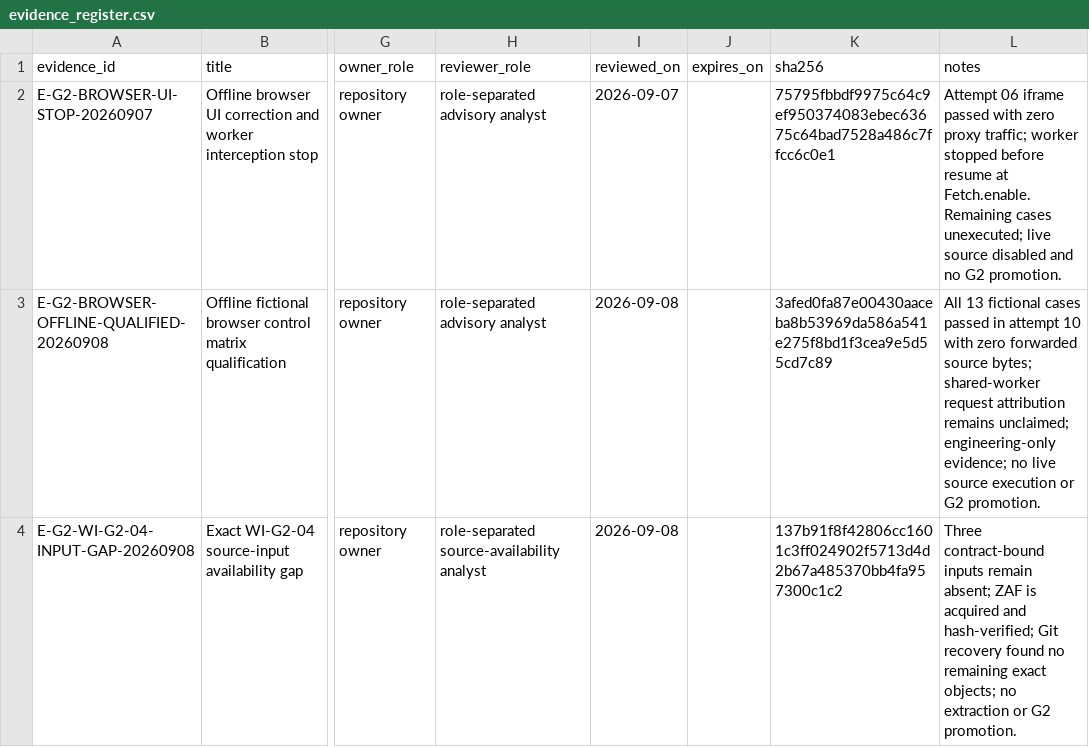
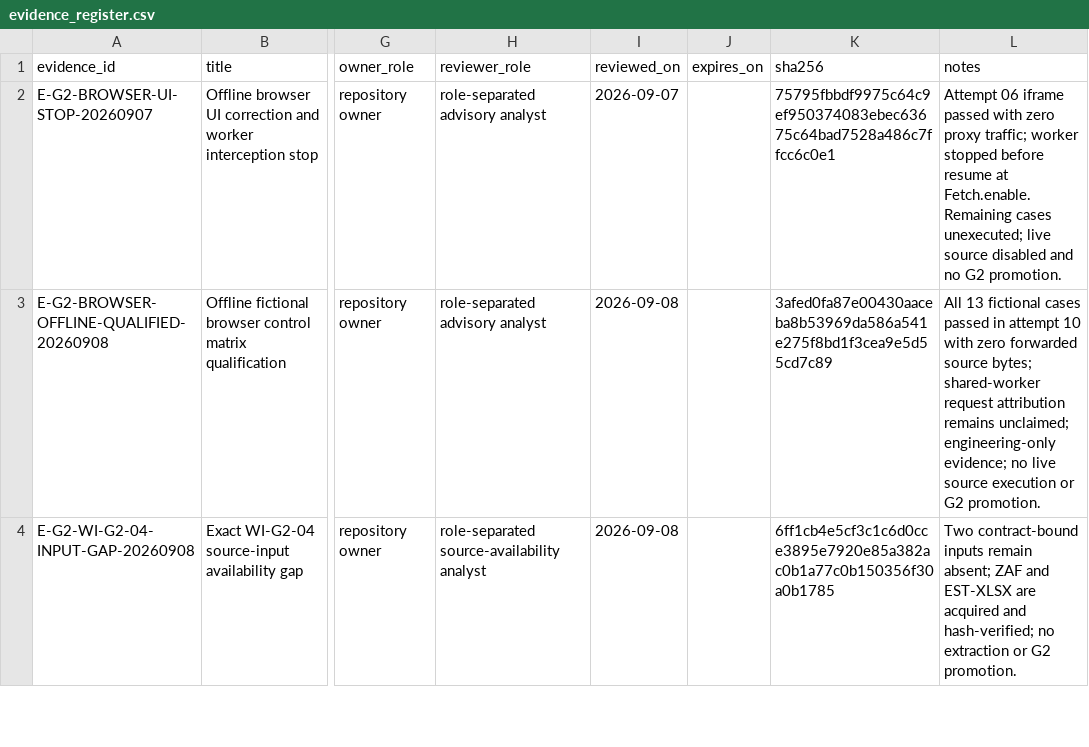
Before and after one commit to edithatogo/global-family-justice-data, a CSV file: programme/evidence_register.csv, drawn as a sheet; only a part is shown, gaps mark what is left out; the diff covers the shown part only; the diff names each change by its address in the sheet, - before the commit and + after, or states it on an @@ line.

Commit message:
Record exact Estonia G2 workbook custody

```diff
--- a/programme/evidence_register.csv
+++ b/programme/evidence_register.csv
-K4 (sha256): 137b91f8f42806cc1601c3ff024902f5713d4d2b67a485370bb4fa957300c1c2
+K4 (sha256): 6ff1cb4e5cf3c1c6d0cce3895e7920e85a382ac0b1a77c0b150356f30a0b1785
-L4 (notes): Three contract-bound inputs remain absent; ZAF is acquired and hash-verified; Git recovery found no remaining exact objects; no extraction…
+L4 (notes): Two contract-bound inputs remain absent; ZAF and EST-XLSX are acquired and hash-verified; no extraction…
```
Also changed, not shown: 1 added row elsewhere in this file, 5 other files.
